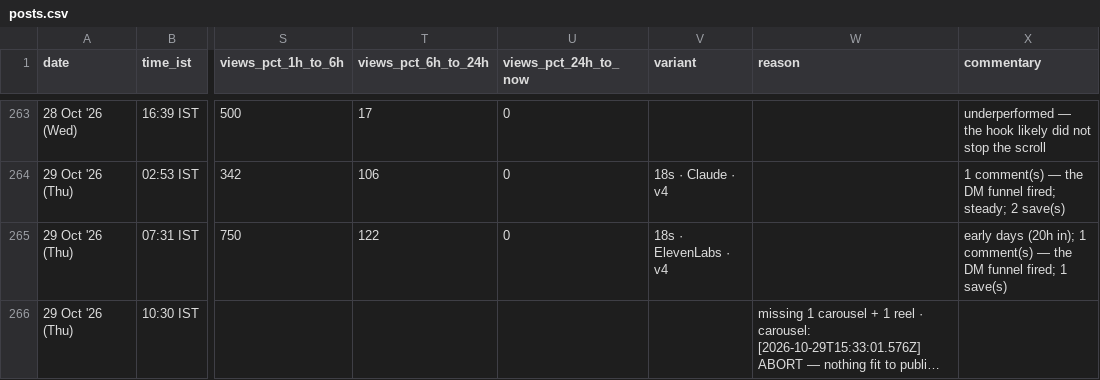
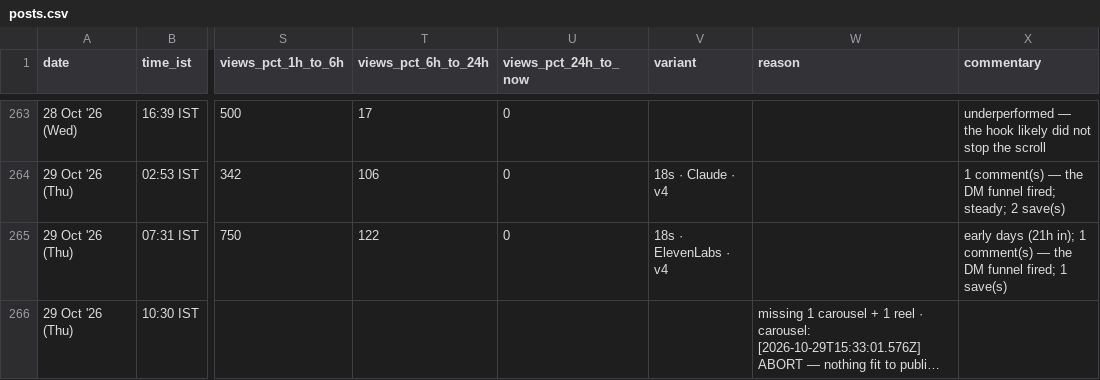
Before and after one commit to archit-akg13/architmittal.com, a CSV file: public/metrics/posts.csv, drawn as a sheet; only a part is shown, gaps mark what is left out; long unchanged cells end in …; the diff names each change by its address in the sheet, - before the commit and + after, or states it on an @@ line.

Commit message:
metrics: hourly snapshot [skip ci]

```diff
--- a/public/metrics/posts.csv
+++ b/public/metrics/posts.csv
-X265 (commentary): early days (20h in); 1…
+X265 (commentary): early days (21h in); 1…
```
Also changed, not shown: public/metrics/status.csv.
